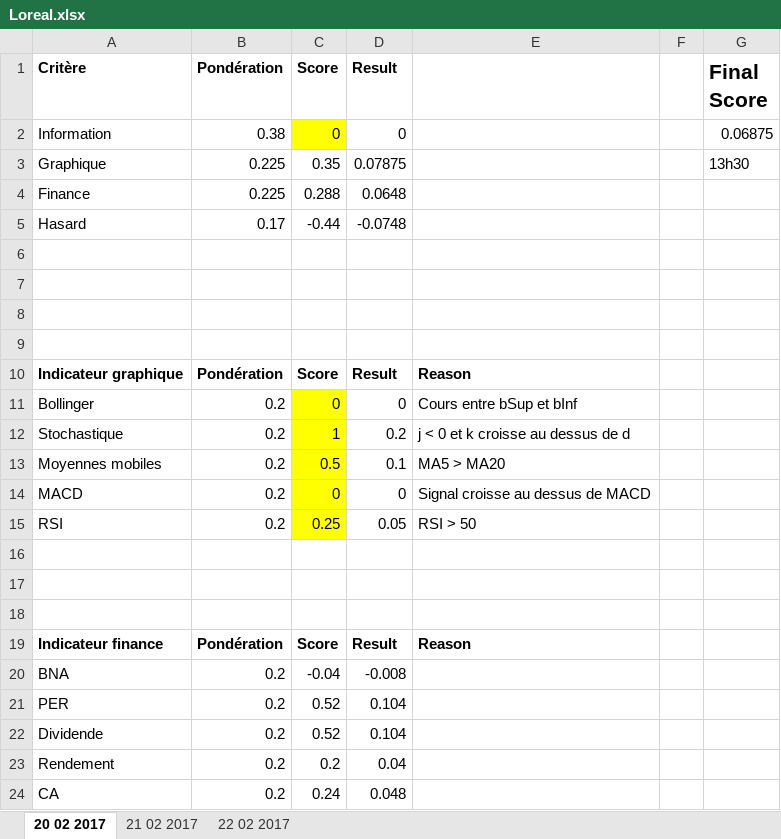
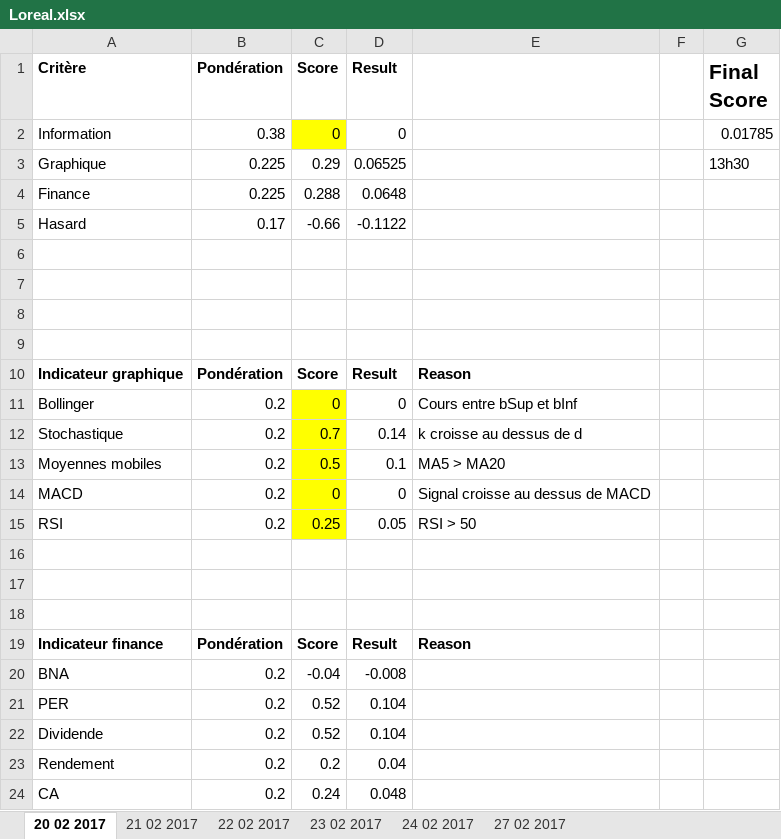
Before and after one commit to NathanKun/StockChooser, an Excel workbook: data/Loreal.xlsx, sheet 20 02 2017, drawn as a sheet; values as stored, in another font and other column widths than the file's, no borders; the diff names each change by its address in the sheet, - before the commit and + after, or states it on an @@ line.

```diff
--- a/data/Loreal.xlsx (sheet 20 02 2017)
+++ b/data/Loreal.xlsx (sheet 20 02 2017)
+sheet tab: 23 02 2017
+sheet tab: 24 02 2017
+sheet tab: 27 02 2017
-G2 (Final Score): 0.06875
+G2 (Final Score): 0.01785
-C3 (Score): 0.35
+C3 (Score): 0.29
-D3 (Result): 0.07875
+D3 (Result): 0.06525
-C5 (Score): -0.44
+C5 (Score): -0.66
-D5 (Result): -0.0748
+D5 (Result): -0.1122
-C12 (Score): 1
+C12 (Score): 0.7
-D12 (Result): 0.2
+D12 (Result): 0.14
-E12: j < 0 et k croisse au dessus de d
+E12: k croisse au dessus de d
```
Also changed, not shown: sheet 22 02 2017, sheet 21 02 2017, data/Sopra.xlsx, data/Total.xlsx, 3 other files.
